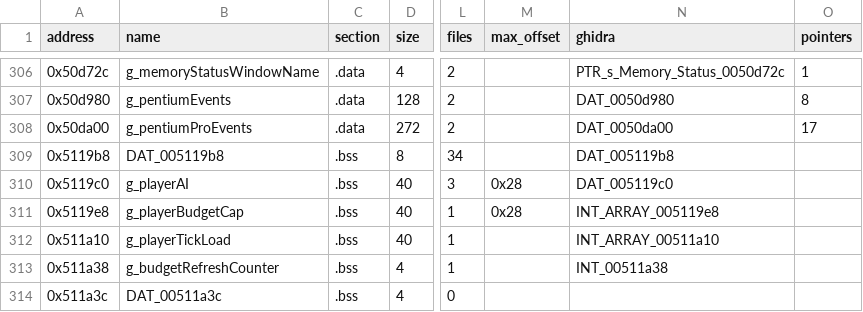
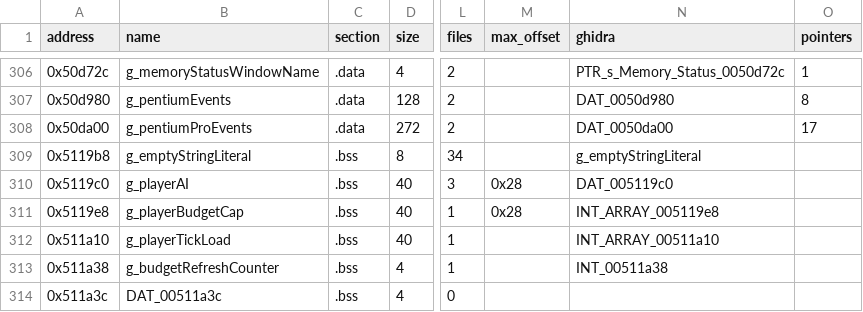
Before and after one commit to HectorBailey/byte-tactics, a CSV file: data/globals.csv, drawn as a sheet; only a part is shown, gaps mark what is left out; the diff names each change by its address in the sheet, - before the commit and + after, or states it on an @@ line.

Commit message:
Refactor: Name the empty string global (#7028)

```diff
--- a/data/globals.csv
+++ b/data/globals.csv
-B309 (name): DAT_005119b8
+B309 (name): g_emptyStringLiteral
-N309 (ghidra): DAT_005119b8
+N309 (ghidra): g_emptyStringLiteral
```
Also changed, not shown: data/symbols.csv, 39 other files.
